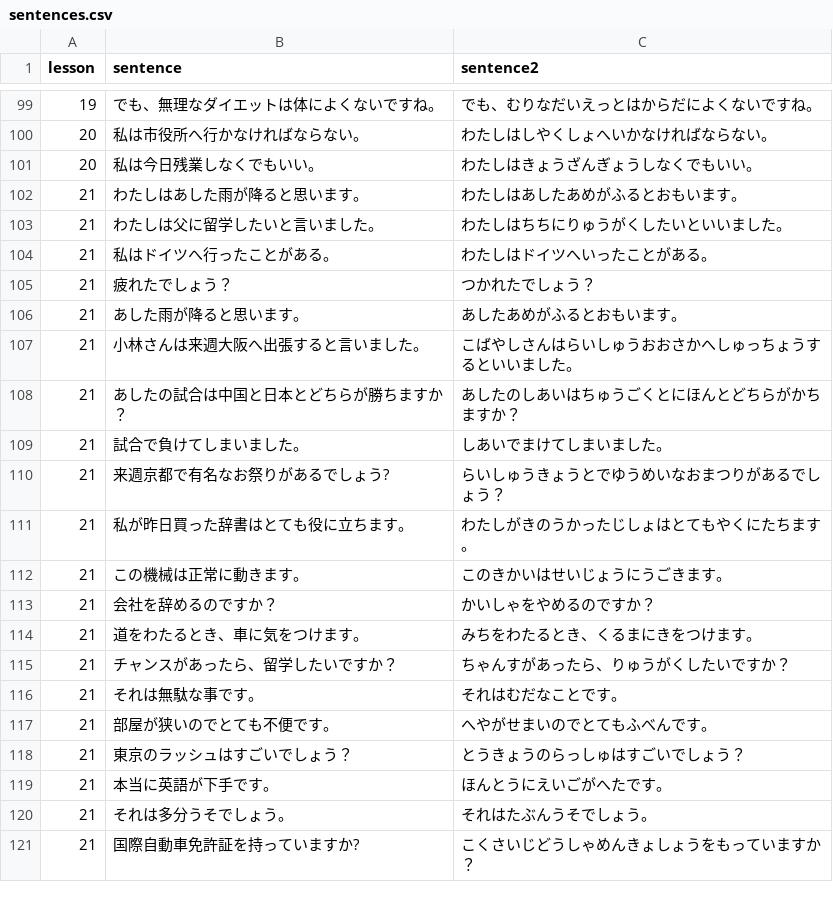
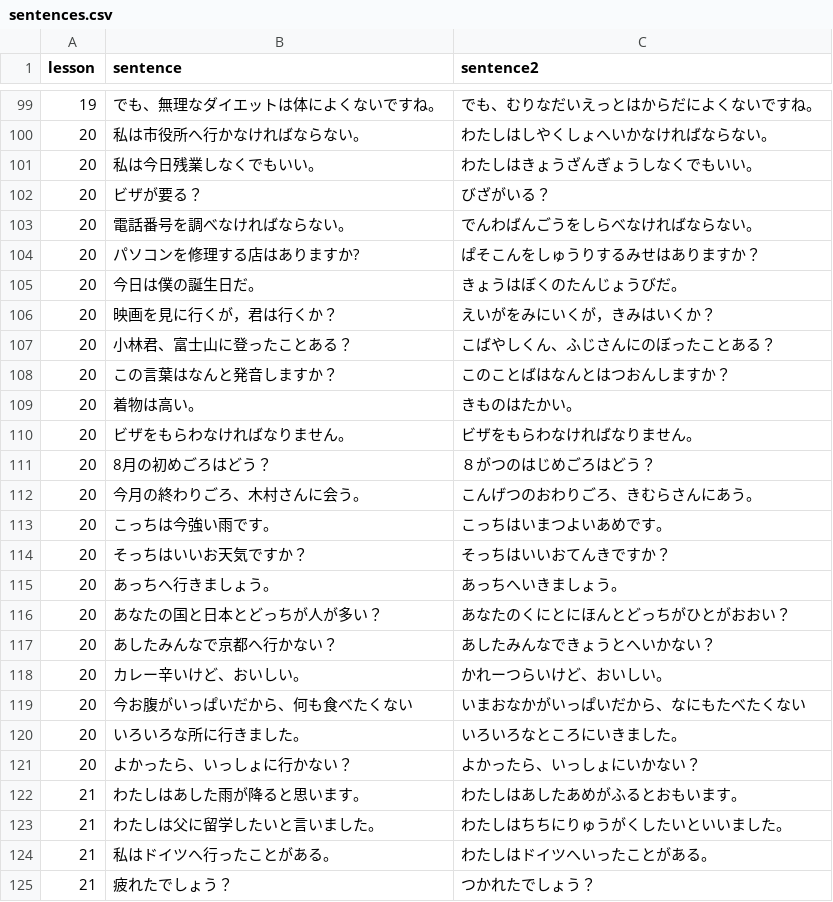
Before and after one commit to hillerliao/img, a CSV file: sentences.csv, drawn as a sheet; only a part is shown, gaps mark what is left out; the shorter side is filled out with more unchanged rows; the diff names each change by its address in the sheet, - before the commit and + after, or states it on an @@ line.

Commit message:
Update sentences.csv

```diff
--- a/sentences.csv
+++ b/sentences.csv
+row 102: 20 | ビザが要る？ | びざがいる？
+row 103: 20 | 電話番号を調べなければならない。 | でんわばんごうをしらべなければならない。
+row 104: 20 | パソコンを修理する店はありますか? | ぱそこんをしゅうりするみせはありますか？
+row 105: 20 | 今日は僕の誕生日だ。 | きょうはぼくのたんじょうびだ。
+row 106: 20 | 映画を見に行くが，君は行くか？ | えいがをみにいくが，きみはいくか？
+row 107: 20 | 小林君、富士山に登ったことある？ | こばやしくん、ふじさんにのぼったことある？
+row 108: 20 | この言葉はなんと発音しますか？ | このことばはなんとはつおんしますか？
+row 109: 20 | 着物は高い。 | きものはたかい。
+row 110: 20 | ビザをもらわなければなりません。 | ビザをもらわなければなりません。
+row 111: 20 | 8月の初めごろはどう？ | ８がつのはじめごろはどう？
+row 112: 20 | 今月の終わりごろ、木村さんに会う。 | こんげつのおわりごろ、きむらさんにあう。
+row 113: 20 | こっちは今強い雨です。 | こっちはいまつよいあめです。
+row 114: 20 | そっちはいいお天気ですか？ | そっちはいいおてんきですか？
+row 115: 20 | あっちへ行きましょう。 | あっちへいきましょう。
+row 116: 20 | あなたの国と日本とどっちが人が多い？ | あなたのくにとにほんとどっちがひとがおおい？
+row 117: 20 | あしたみんなで京都へ行かない？ | あしたみんなできょうとへいかない？
+row 118: 20 | カレー辛いけど、おいしい。 | かれーつらいけど、おいしい。
+row 119: 20 | 今お腹がいっぱいだから、何も食べたくない | いまおなかがいっぱいだから、なにもたべたくない
+row 120: 20 | いろいろな所に行きました。 | いろいろなところにいきました。
+row 121: 20 | よかったら、いっしょに行かない？ | よかったら、いっしょにいかない？
```
